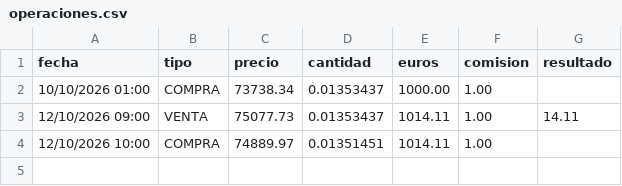
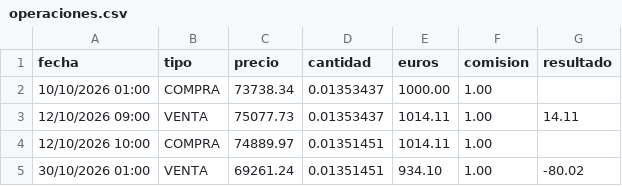
Before and after one commit to CodeByJavier/Trading-Bot, a CSV file: datos_bot/operaciones.csv, drawn as a sheet.

```diff
--- a/datos_bot/operaciones.csv
+++ b/datos_bot/operaciones.csv
@@ -4 +4,2 @@ fecha;tipo;precio;cantidad;euros;comision;resultado
 12/10/2026 10:00;COMPRA;74889.97;0.01351451;1014.11;1.00;
+30/10/2026 01:00;VENTA;69261.24;0.01351451;934.10;1.00;-80.02
```
Also changed, not shown: 7 other files.
